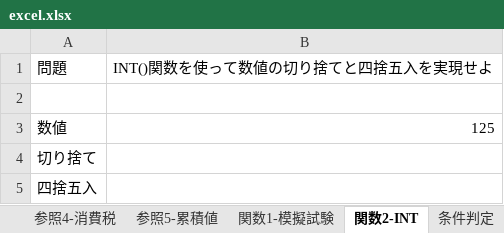
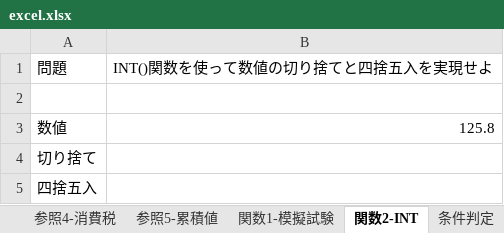
Before and after one commit to rinsaka/sample-data-sets, an Excel workbook: excel.xlsx, sheet 関数2-INT, drawn as a sheet; values as stored, in another font and other column widths than the file's, no borders; conditional formats not drawn; the diff names each change by its address in the sheet, - before the commit and + after, or states it on an @@ line.

```diff
--- a/excel.xlsx (sheet 関数2-INT)
+++ b/excel.xlsx (sheet 関数2-INT)
-B3 (INT()関数を使って数値の切り捨てと四捨五入を実現せよ): 125
+B3 (INT()関数を使って数値の切り捨てと四捨五入を実現せよ): 125.8
```
Also changed, not shown: sheet 関数1-模擬試験, sheet 参照4-消費税, sheet 参照2-生活費, sheet 参照5-累積値, sheet 参照3-九九, formulas that keep their value.
